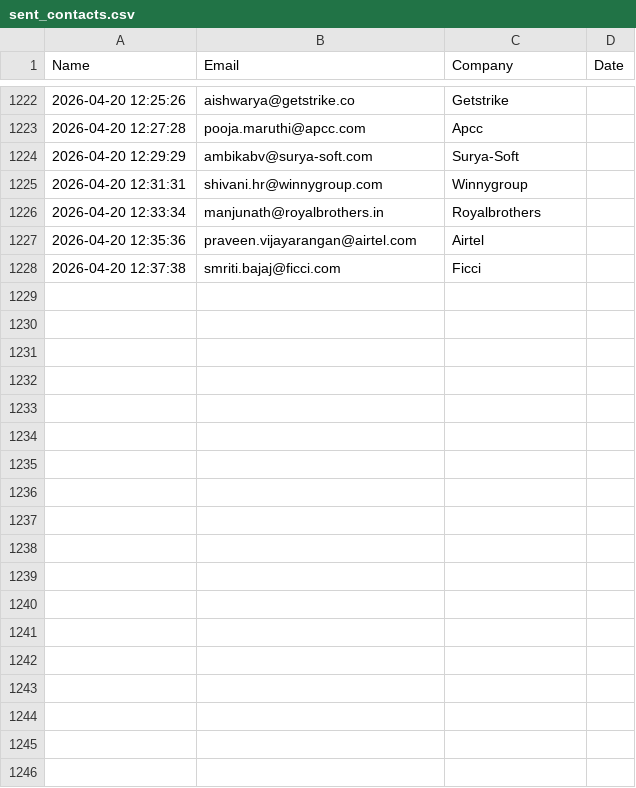
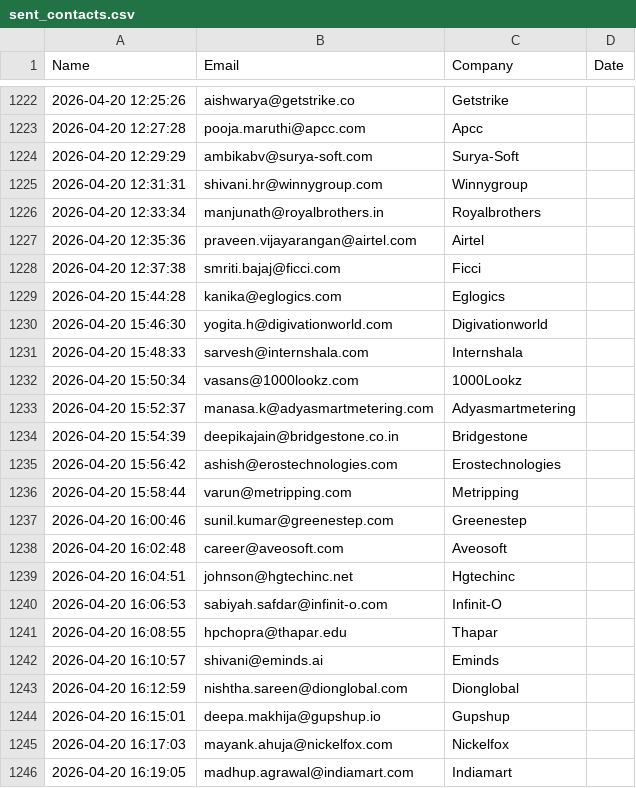
Before and after one commit to khushimalik3122/email-automation, a CSV file: sent_contacts.csv, drawn as a sheet; only a part is shown, gaps mark what is left out; the diff names each change by its address in the sheet, - before the commit and + after, or states it on an @@ line.

```diff
--- a/sent_contacts.csv
+++ b/sent_contacts.csv
+row 1229: 2026-04-20 15:44:28 | kanika@eglogics.com | Eglogics
+row 1230: 2026-04-20 15:46:30 | yogita.h@digivationworld.com | Digivationworld
+row 1231: 2026-04-20 15:48:33 | sarvesh@internshala.com | Internshala
+row 1232: 2026-04-20 15:50:34 | vasans@1000lookz.com | 1000Lookz
+row 1233: 2026-04-20 15:52:37 | manasa.k@adyasmartmetering.com | Adyasmartmetering
+row 1234: 2026-04-20 15:54:39 | deepikajain@bridgestone.co.in | Bridgestone
+row 1235: 2026-04-20 15:56:42 | ashish@erostechnologies.com | Erostechnologies
+row 1236: 2026-04-20 15:58:44 | varun@metripping.com | Metripping
+row 1237: 2026-04-20 16:00:46 | sunil.kumar@greenestep.com | Greenestep
+row 1238: 2026-04-20 16:02:48 | career@aveosoft.com | Aveosoft
+row 1239: 2026-04-20 16:04:51 | johnson@hgtechinc.net | Hgtechinc
+row 1240: 2026-04-20 16:06:53 | sabiyah.safdar@infinit-o.com | Infinit-O
+row 1241: 2026-04-20 16:08:55 | hpchopra@thapar.edu | Thapar
+row 1242: 2026-04-20 16:10:57 | shivani@eminds.ai | Eminds
+row 1243: 2026-04-20 16:12:59 | nishtha.sareen@dionglobal.com | Dionglobal
+row 1244: 2026-04-20 16:15:01 | deepa.makhija@gupshup.io | Gupshup
+row 1245: 2026-04-20 16:17:03 | mayank.ahuja@nickelfox.com | Nickelfox
+row 1246: 2026-04-20 16:19:05 | madhup.agrawal@indiamart.com | Indiamart
```
Also changed, not shown: 1 other file.
